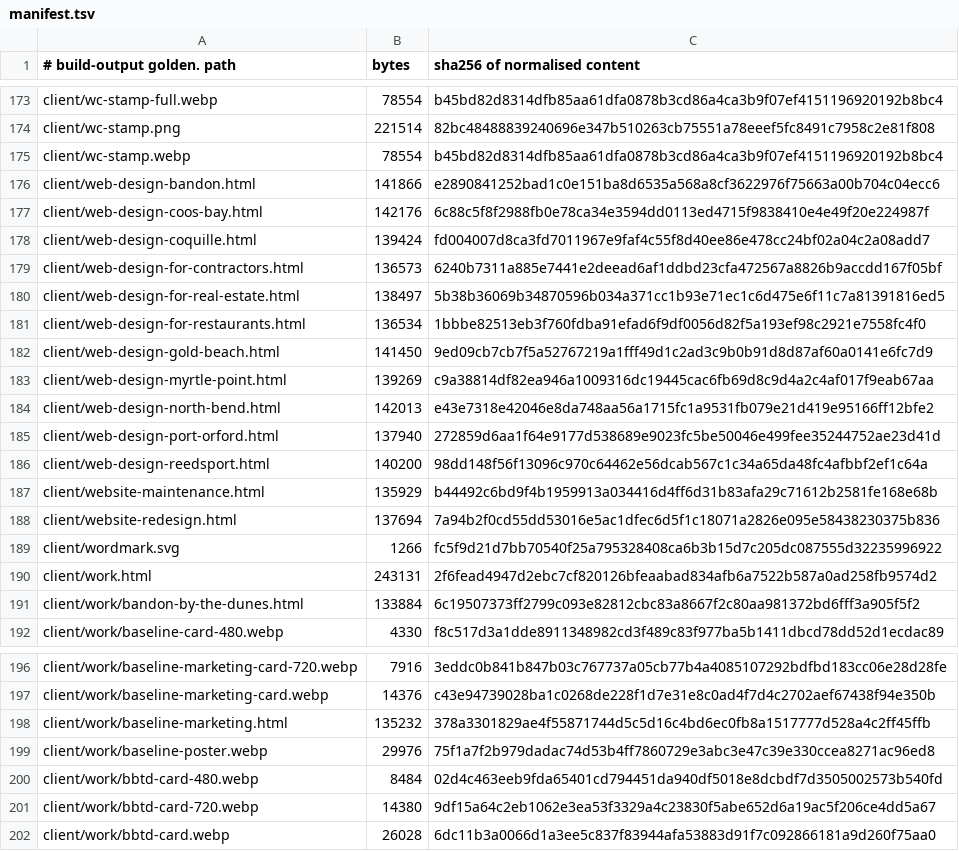
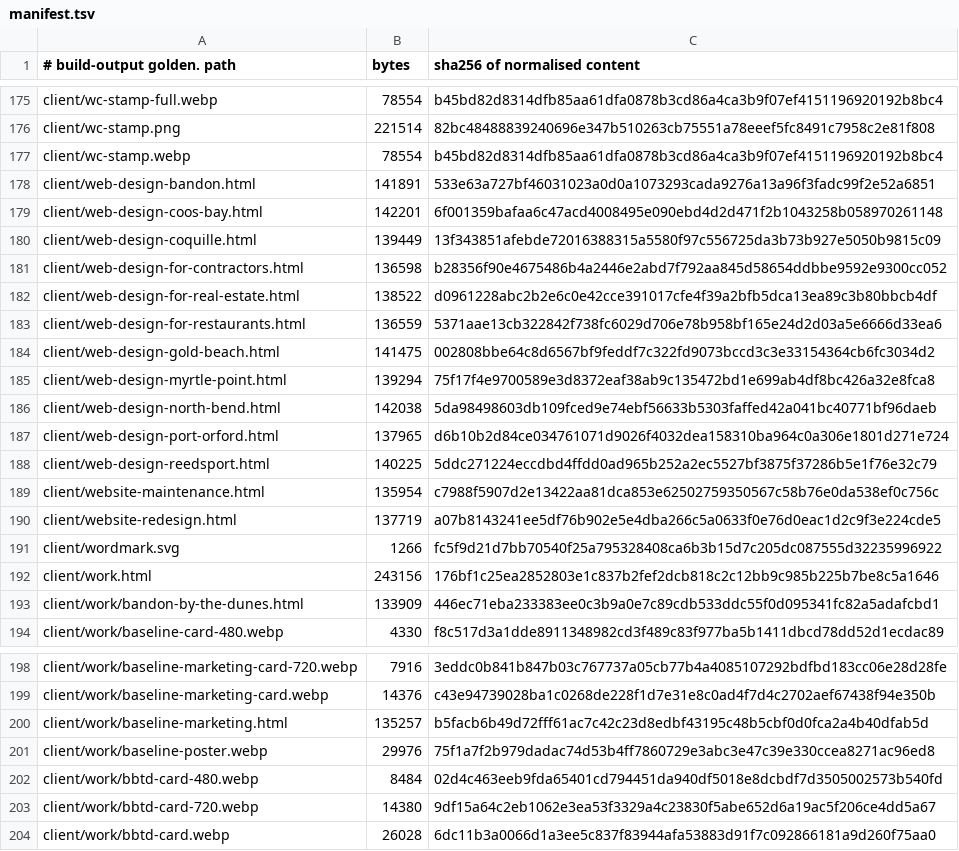
Before and after one commit to Preston2012/winterscode, a TSV file: .goldens/manifest.tsv, drawn as a sheet; only a part is shown, gaps mark what is left out; the diff covers the shown part only.

```diff
--- a/.goldens/manifest.tsv
+++ b/.goldens/manifest.tsv
@@ -175,18 +177,18 @@ client/wc-stamp.png	221514	82bc48488839240696e347b510263cb75551a78eeef5fc8491c79
 client/wc-stamp.webp	78554	b45bd82d8314dfb85aa61dfa0878b3cd86a4ca3b9f07ef4151196920192b8bc4
-client/web-design-bandon.html	141866	e2890841252bad1c0e151ba8d6535a568a8cf3622976f75663a00b704c04ecc6
-client/web-design-coos-bay.html	142176	6c88c5f8f2988fb0e78ca34e3594dd0113ed4715f9838410e4e49f20e224987f
-client/web-design-coquille.html	139424	fd004007d8ca3fd7011967e9faf4c55f8d40ee86e478cc24bf02a04c2a08add7
-client/web-design-for-contractors.html	136573	6240b7311a885e7441e2deead6af1ddbd23cfa472567a8826b9accdd167f05bf
-client/web-design-for-real-estate.html	138497	5b38b36069b34870596b034a371cc1b93e71ec1c6d475e6f11c7a81391816ed5
-client/web-design-for-restaurants.html	136534	1bbbe82513eb3f760fdba91efad6f9df0056d82f5a193ef98c2921e7558fc4f0
-client/web-design-gold-beach.html	141450	9ed09cb7cb7f5a52767219a1fff49d1c2ad3c9b0b91d8d87af60a0141e6fc7d9
-client/web-design-myrtle-point.html	139269	c9a38814df82ea946a1009316dc19445cac6fb69d8c9d4a2c4af017f9eab67aa
-client/web-design-north-bend.html	142013	e43e7318e42046e8da748aa56a1715fc1a9531fb079e21d419e95166ff12bfe2
-client/web-design-port-orford.html	137940	272859d6aa1f64e9177d538689e9023fc5be50046e499fee35244752ae23d41d
-client/web-design-reedsport.html	140200	98dd148f56f13096c970c64462e56dcab567c1c34a65da48fc4afbbf2ef1c64a
-client/website-maintenance.html	135929	b44492c6bd9f4b1959913a034416d4ff6d31b83afa29c71612b2581fe168e68b
-client/website-redesign.html	137694	7a94b2f0cd55dd53016e5ac1dfec6d5f1c18071a2826e095e58438230375b836
+client/web-design-bandon.html	141891	533e63a727bf46031023a0d0a1073293cada9276a13a96f3fadc99f2e52a6851
+client/web-design-coos-bay.html	142201	6f001359bafaa6c47acd4008495e090ebd4d2d471f2b1043258b058970261148
+client/web-design-coquille.html	139449	13f343851afebde72016388315a5580f97c556725da3b73b927e5050b9815c09
+client/web-design-for-contractors.html	136598	b28356f90e4675486b4a2446e2abd7f792aa845d58654ddbbe9592e9300cc052
+client/web-design-for-real-estate.html	138522	d0961228abc2b2e6c0e42cce391017cfe4f39a2bfb5dca13ea89c3b80bbcb4df
+client/web-design-for-restaurants.html	136559	5371aae13cb322842f738fc6029d706e78b958bf165e24d2d03a5e6666d33ea6
+client/web-design-gold-beach.html	141475	002808bbe64c8d6567bf9feddf7c322fd9073bccd3c3e33154364cb6fc3034d2
+client/web-design-myrtle-point.html	139294	75f17f4e9700589e3d8372eaf38ab9c135472bd1e699ab4df8bc426a32e8fca8
+client/web-design-north-bend.html	142038	5da98498603db109fced9e74ebf56633b5303faffed42a041bc40771bf96daeb
+client/web-design-port-orford.html	137965	d6b10b2d84ce034761071d9026f4032dea158310ba964c0a306e1801d271e724
+client/web-design-reedsport.html	140225	5ddc271224eccdbd4ffdd0ad965b252a2ec5527bf3875f37286b5e1f76e32c79
+client/website-maintenance.html	135954	c7988f5907d2e13422aa81dca853e62502759350567c58b76e0da538ef0c756c
+client/website-redesign.html	137719	a07b8143241ee5df76b902e5e4dba266c5a0633f0e76d0eac1d2c9f3e224cde5
 client/wordmark.svg	1266	fc5f9d21d7bb70540f25a795328408ca6b3b15d7c205dc087555d32235996922
-client/work.html	243131	2f6fead4947d2ebc7cf820126bfeaabad834afb6a7522b587a0ad258fb9574d2
-client/work/bandon-by-the-dunes.html	133884	6c19507373ff2799c093e82812cbc83a8667f2c80aa981372bd6fff3a905f5f2
+client/work.html	243156	176bf1c25ea2852803e1c837b2fef2dcb818c2c12bb9c985b225b7be8c5a1646
+client/work/bandon-by-the-dunes.html	133909	446ec71eba233383ee0c3b9a0e7c89cdb533ddc55f0d095341fc82a5adafcbd1
 client/work/baseline-card-480.webp	4330	f8c517d3a1dde8911348982cd3f489c83f977ba5b1411dbcd78dd52d1ecdac89
@@ -197,3 +199,3 @@ client/work/baseline-marketing-card-720.webp	7916	3eddc0b841b847b03c767737a05cb7
 client/work/baseline-marketing-card.webp	14376	c43e94739028ba1c0268de228f1d7e31e8c0ad4f7d4c2702aef67438f94e350b
-client/work/baseline-marketing.html	135232	378a3301829ae4f55871744d5c5d16c4bd6ec0fb8a1517777d528a4c2ff45ffb
+client/work/baseline-marketing.html	135257	b5facb6b49d72fff61ac7c42c23d8edbf43195c48b5cbf0d0fca2a4b40dfab5d
 client/work/baseline-poster.webp	29976	75f1a7f2b979dadac74d53b4ff7860729e3abc3e47c39e330ccea8271ac96ed8
```
Also changed, not shown: 12 added rows, 2 removed rows and 73 edited cells elsewhere in this file.
